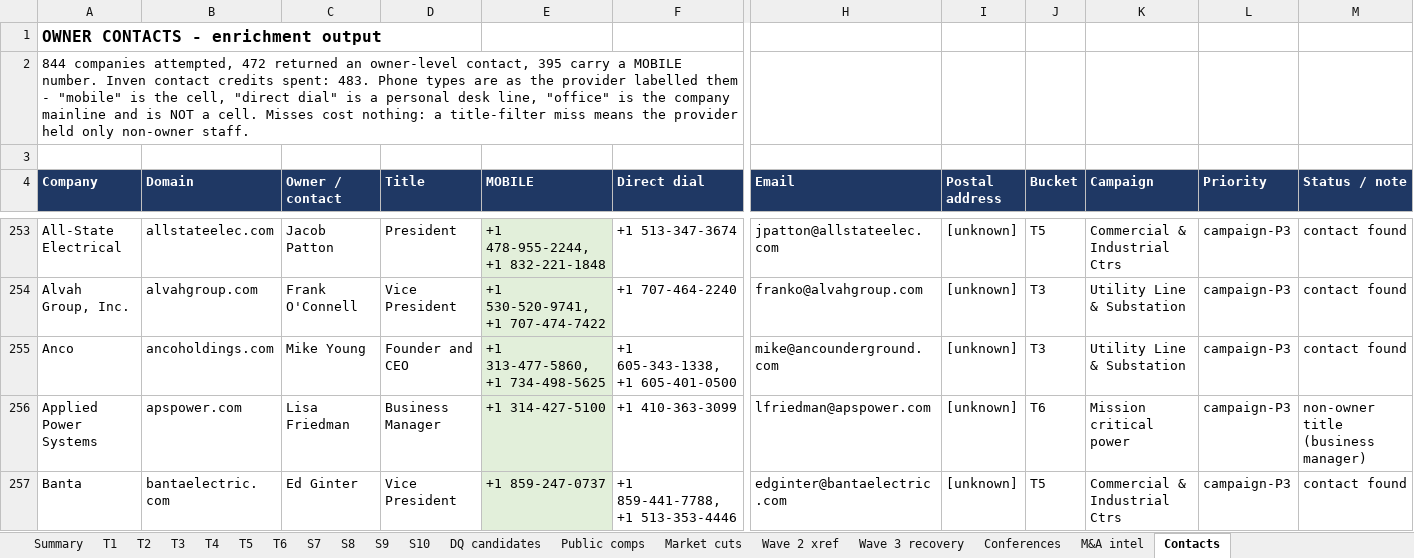
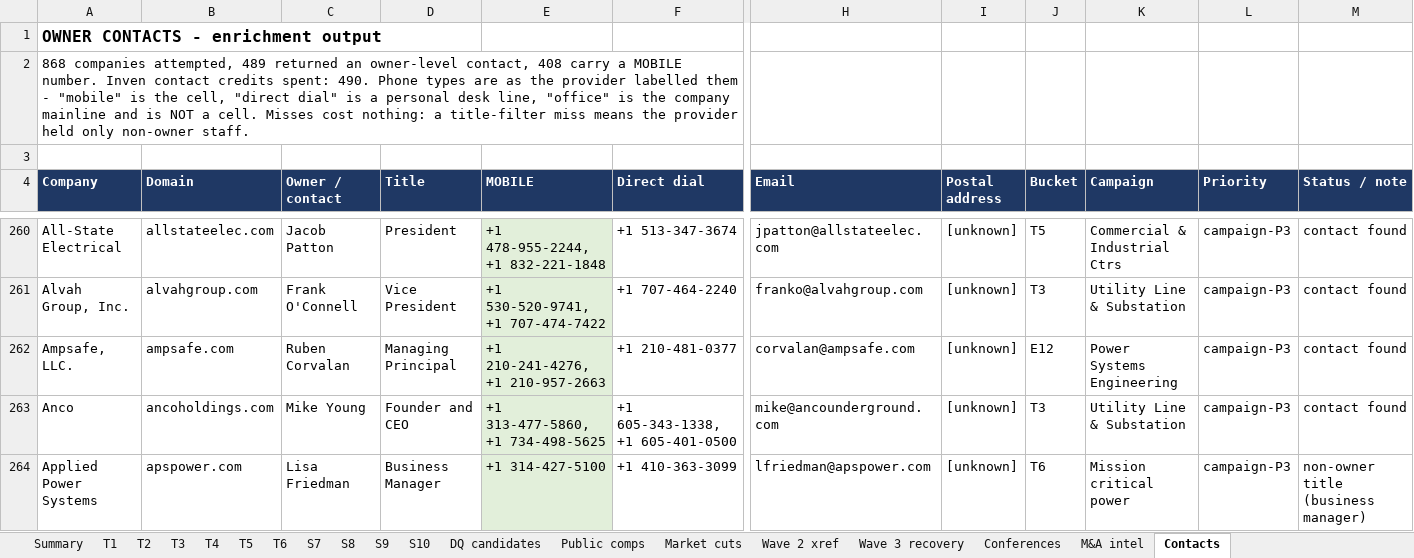
Before and after one commit to olsengarland-sys/Master-Target-List, an Excel workbook: Hunter_Power_Grata_Expansion_20260831.xlsx, sheet Contacts, drawn as a sheet; only a part is shown, gaps mark what is left out; the shorter side is filled out with more unchanged rows; values as stored, in another font and other column widths than the file's, no borders; rows hold the shown columns only; the diff covers the shown part only; the diff names each change by its address in the sheet, - before the commit and + after, or states it on an @@ line.

```diff
--- a/Hunter_Power_Grata_Expansion_20260831.xlsx (sheet Contacts)
+++ b/Hunter_Power_Grata_Expansion_20260831.xlsx (sheet Contacts)
-A2 (Company): 844 companies attempted, 472 returned an owner-level contact, 395 carry a MOBILE number. Inven contact credits spent: 483. Phone types…
+A2 (Company): 868 companies attempted, 489 returned an owner-level contact, 408 carry a MOBILE number. Inven contact credits spent: 490. Phone types…
+row 262: Ampsafe, LLC. | ampsafe.com | Ruben Corvalan | Managing Principal | +1 210-241-4276, +1 210-957-2663 | +1 210-481-0377 | corvalan@ampsafe.com | [unknown] | E12 | Power Systems Engineering | campaign-P3 | contact found
```
Also changed, not shown: 23 added rows elsewhere in this sheet, 1 other file.
